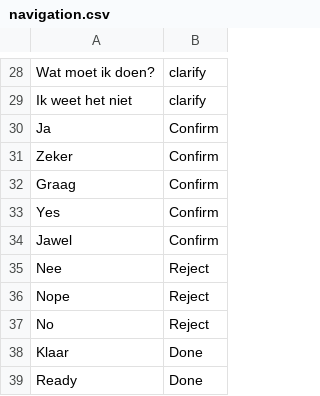
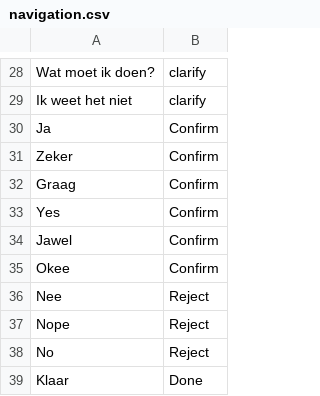
Before and after one commit to fkunneman/IVA_DI, a CSV file: data/opslag_inclusieve_spraakassistent_project/navigation.csv, drawn as a sheet; only a part is shown, gaps mark what is left out; the shorter side is filled out with more unchanged rows.

Commit message:
adressed several issues in navigation and retrieval (time)

```diff
--- a/data/opslag_inclusieve_spraakassistent_project/navigation.csv
+++ b/data/opslag_inclusieve_spraakassistent_project/navigation.csv
@@ -34,2 +34,3 @@ Yes;Confirm
 Jawel;Confirm
+Okee;Confirm
 Nee;Reject
```
Also changed, not shown: data/opslag_inclusieve_spraakassistent_project/Vraag_antwoord_ov_v5.csv, data/opslag_inclusieve_spraakassistent_project/Vraag_antwoord_paspoort.csv, 2 other files.
